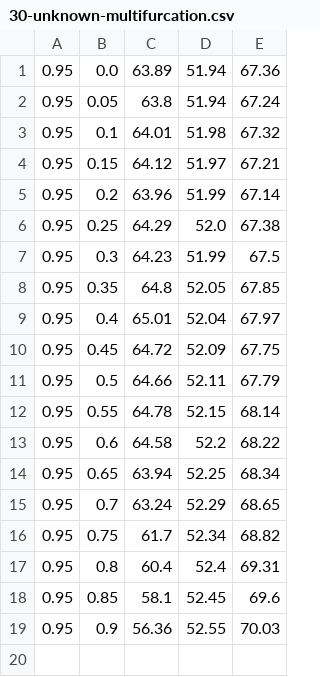
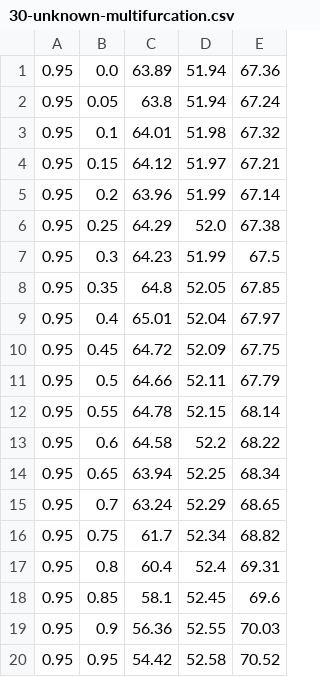
Before and after one commit to Irallia/IZW-HU-Parasites, a CSV file: data/simulation/30-unknown-multifurcation.csv, drawn as a sheet.

```diff
--- a/data/simulation/30-unknown-multifurcation.csv
+++ b/data/simulation/30-unknown-multifurcation.csv
@@ -19 +19,2 @@
 0.95,0.9,56.36,52.55,70.03
+0.95,0.95,54.42,52.58,70.52
```
Also changed, not shown: data/simulation/10-unknown-multifurcation.csv, data/simulation/20-unknown-multifurcation.csv, 5 other files.
